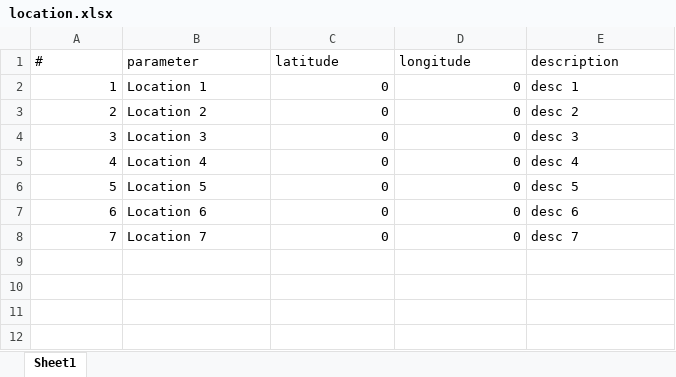
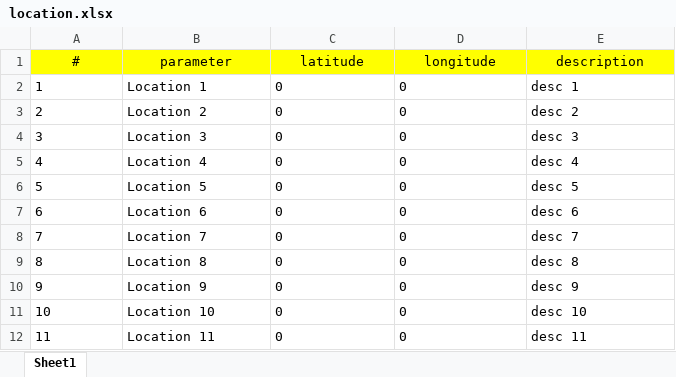
Before and after one commit to rizalzaelani/logsheet_php, an Excel workbook: public/download/location.xlsx, sheet Sheet1, drawn as a sheet; values as stored, in another font and other column widths than the file's, no borders; the diff names each change by its address in the sheet, - before the commit and + after, or states it on an @@ line.

Commit message:
fixing tag location import

```diff
--- a/public/download/location.xlsx (sheet Sheet1)
+++ b/public/download/location.xlsx (sheet Sheet1)
@@ A1:E1 fill: none → #FFFF00, alignment: left → center @@
-A2:A8 alignment: right
+A2:A8 alignment: left
-C2:D8 alignment: right
+C2:D8 alignment: left
+row 9: 8 | Location 8 | 0 | 0 | desc 8
+row 10: 9 | Location 9 | 0 | 0 | desc 9
+row 11: 10 | Location 10 | 0 | 0 | desc 10
+row 12: 11 | Location 11 | 0 | 0 | desc 11
```
Also changed, not shown: 3 other files.
